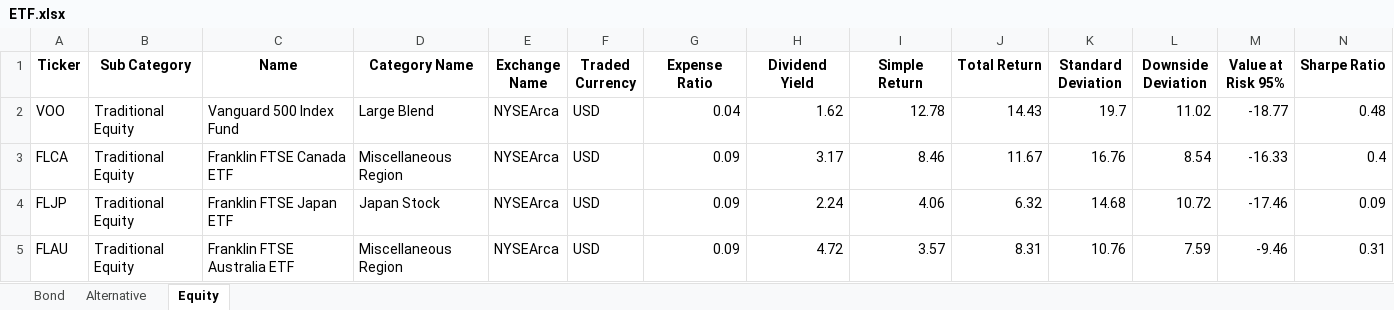
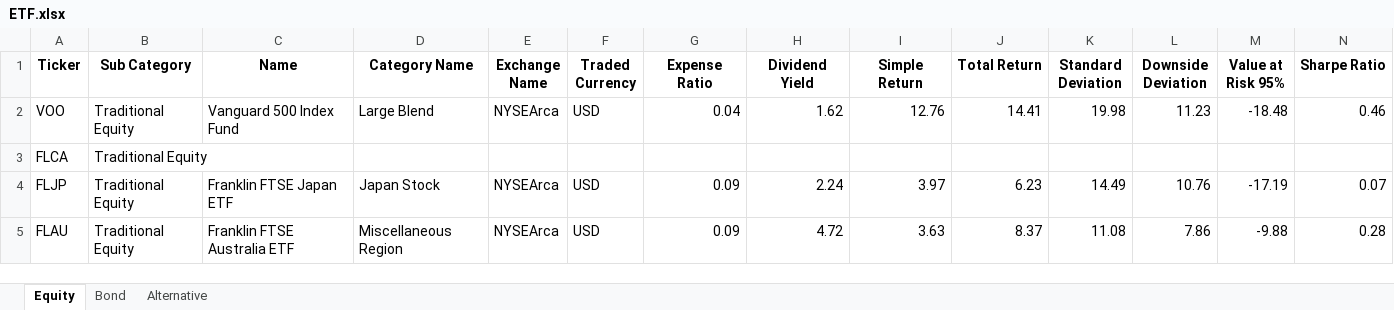
Before and after one commit to whoxamxl/AssetAllocationPy, an Excel workbook: src/ETF.xlsx, sheet Equity, drawn as a sheet; only a part is shown; values as stored, in another font and other column widths than the file's, no borders; the diff covers the shown part only; the diff names each change by its address in the sheet, - before the commit and + after, or states it on an @@ line.

Commit message:
add security.py historical data validation, NaN and duplicate add security_manager.py returns in series, missing data estimation K-NN method

```diff
--- a/src/ETF.xlsx (sheet Equity)
+++ b/src/ETF.xlsx (sheet Equity)
@@ sheet tab order changed: Equity | Bond | Alternative @@
-I2 (Simple Return): 12.78
+I2 (Simple Return): 12.76
-J2 (Total Return): 14.43
+J2 (Total Return): 14.41
-K2 (Standard Deviation): 19.7
+K2 (Standard Deviation): 19.98
-L2 (Downside Deviation): 11.02
+L2 (Downside Deviation): 11.23
-M2 (Value at Risk 95%): -18.77
+M2 (Value at Risk 95%): -18.48
-N2 (Sharpe Ratio): 0.48
+N2 (Sharpe Ratio): 0.46
-C3 (Name): Franklin FTSE Canada ETF
+C3 (Name): (empty)
-D3 (Category Name): Miscellaneous Region
+D3 (Category Name): (empty)
-E3 (Exchange Name): NYSEArca
+E3 (Exchange Name): (empty)
-F3 (Traded Currency): USD
+F3 (Traded Currency): (empty)
-G3 (Expense Ratio): 0.09
+G3 (Expense Ratio): (empty)
-H3 (Dividend Yield): 3.17
+H3 (Dividend Yield): (empty)
-I3 (Simple Return): 8.46
+I3 (Simple Return): (empty)
-J3 (Total Return): 11.67
+J3 (Total Return): (empty)
-K3 (Standard Deviation): 16.76
+K3 (Standard Deviation): (empty)
-L3 (Downside Deviation): 8.54
+L3 (Downside Deviation): (empty)
-M3 (Value at Risk 95%): -16.33
+M3 (Value at Risk 95%): (empty)
-N3 (Sharpe Ratio): 0.4
+N3 (Sharpe Ratio): (empty)
-I4 (Simple Return): 4.06
+I4 (Simple Return): 3.97
-J4 (Total Return): 6.32
+J4 (Total Return): 6.23
-K4 (Standard Deviation): 14.68
+K4 (Standard Deviation): 14.49
-L4 (Downside Deviation): 10.72
+L4 (Downside Deviation): 10.76
-M4 (Value at Risk 95%): -17.46
+M4 (Value at Risk 95%): -17.19
-N4 (Sharpe Ratio): 0.09
+N4 (Sharpe Ratio): 0.07
-I5 (Simple Return): 3.57
+I5 (Simple Return): 3.63
-J5 (Total Return): 8.31
+J5 (Total Return): 8.37
-K5 (Standard Deviation): 10.76
+K5 (Standard Deviation): 11.08
-L5 (Downside Deviation): 7.59
+L5 (Downside Deviation): 7.86
-M5 (Value at Risk 95%): -9.46
+M5 (Value at Risk 95%): -9.88
-N5 (Sharpe Ratio): 0.31
+N5 (Sharpe Ratio): 0.28
```
Also changed, not shown: 36 edited cells elsewhere in this sheet, sheet Alternative, sheet Bond, 3 other files.
